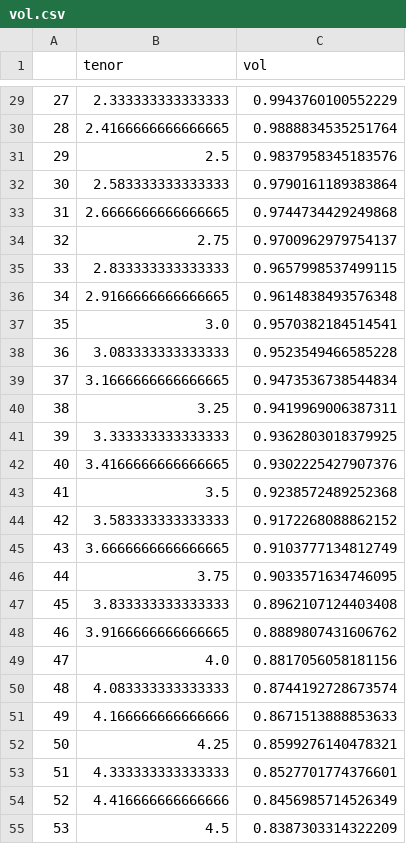
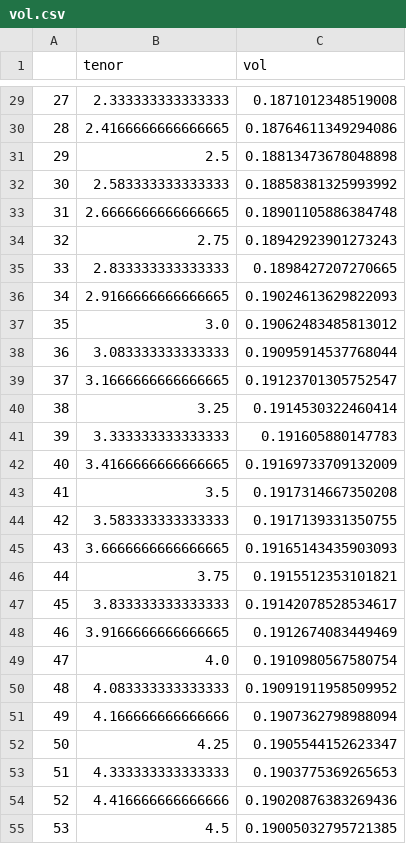
Before and after one commit to Clarence1027/IRD-pricer, a CSV file: vol.csv, drawn as a sheet; only a part is shown, gaps mark what is left out; the diff covers the shown part only.

```diff
--- a/vol.csv
+++ b/vol.csv
@@ -29,27 +29,27 @@
-27,2.333333333333333,0.9943760100552229
-28,2.4166666666666665,0.9888834535251764
-29,2.5,0.9837958345183576
-30,2.583333333333333,0.9790161189383864
-31,2.6666666666666665,0.9744734429249868
-32,2.75,0.9700962979754137
-33,2.833333333333333,0.9657998537499115
-34,2.9166666666666665,0.9614838493576348
-35,3.0,0.9570382184514541
-36,3.083333333333333,0.9523549466585228
-37,3.1666666666666665,0.9473536738544834
-38,3.25,0.9419969006387311
-39,3.333333333333333,0.9362803018379925
-40,3.4166666666666665,0.9302225427907376
-41,3.5,0.9238572489252368
-42,3.583333333333333,0.9172268088862152
-43,3.6666666666666665,0.9103777134812749
-44,3.75,0.9033571634746095
-45,3.833333333333333,0.8962107124403408
-46,3.9166666666666665,0.8889807431606762
-47,4.0,0.8817056058181156
-48,4.083333333333333,0.8744192728673574
-49,4.166666666666666,0.8671513888853633
-50,4.25,0.8599276140478321
-51,4.333333333333333,0.8527701774376601
-52,4.416666666666666,0.8456985714526349
-53,4.5,0.8387303314322209
+27,2.333333333333333,0.1871012348519008
+28,2.4166666666666665,0.18764611349294086
+29,2.5,0.18813473678048898
+30,2.583333333333333,0.18858381325993992
+31,2.6666666666666665,0.18901105886384748
+32,2.75,0.18942923901273243
+33,2.833333333333333,0.1898427207270665
+34,2.9166666666666665,0.19024613629822093
+35,3.0,0.19062483485813012
+36,3.083333333333333,0.19095914537768044
+37,3.1666666666666665,0.19123701305752547
+38,3.25,0.1914530322460414
+39,3.333333333333333,0.191605880147783
+40,3.4166666666666665,0.19169733709132009
+41,3.5,0.1917314667350208
+42,3.583333333333333,0.1917139331350755
+43,3.6666666666666665,0.19165143435903093
+44,3.75,0.1915512353101821
+45,3.833333333333333,0.19142078528534617
+46,3.9166666666666665,0.1912674083449469
+47,4.0,0.1910980567580754
+48,4.083333333333333,0.19091911958509952
+49,4.166666666666666,0.1907362798988094
+50,4.25,0.1905544152623347
+51,4.333333333333333,0.1903775369265653
+52,4.416666666666666,0.19020876383269436
+53,4.5,0.19005032795721385
```
Also changed, not shown: 69 edited cells elsewhere in this file, bdt_inputs.csv, 4 other files.
